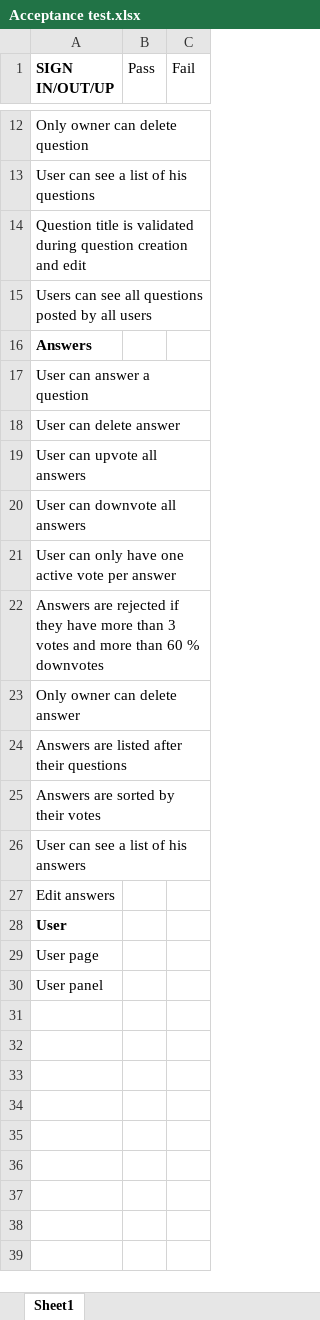
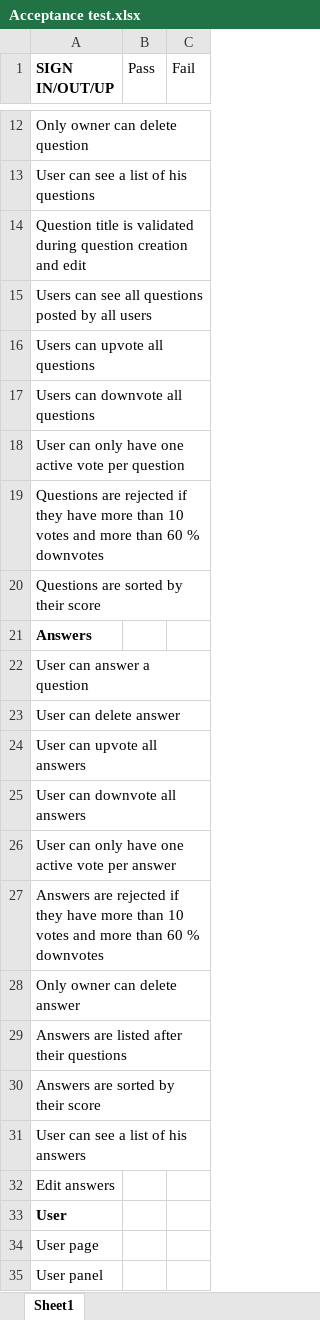
Before and after one commit to samgo1/Soen341, an Excel workbook: Acceptance test.xlsx, sheet Sheet1, drawn as a sheet; only a part is shown, gaps mark what is left out; values as stored, in another font and other column widths than the file's, no borders; addresses are those after the commit; the diff names each change by its address in the sheet, - before the commit and + after, or states it on an @@ line.

Commit message:
Updated Acceptance testing cheet

```diff
--- a/Acceptance test.xlsx (sheet Sheet1)
+++ b/Acceptance test.xlsx (sheet Sheet1)
+row 16: Users can upvote all questions
+row 17: Users can downvote all questions
+row 18: User can only have one active vote per question
+row 19: Questions are rejected if they have more than 10 votes and more than 60 % downvotes
+row 20: Questions are sorted by their score
-A27 (SIGN IN/OUT/UP): …more than 3 votes and…
+A27 (SIGN IN/OUT/UP): …more than 10 votes and…
-A30 (SIGN IN/OUT/UP): Answers are sorted by their votes
+A30 (SIGN IN/OUT/UP): Answers are sorted by their score
```
